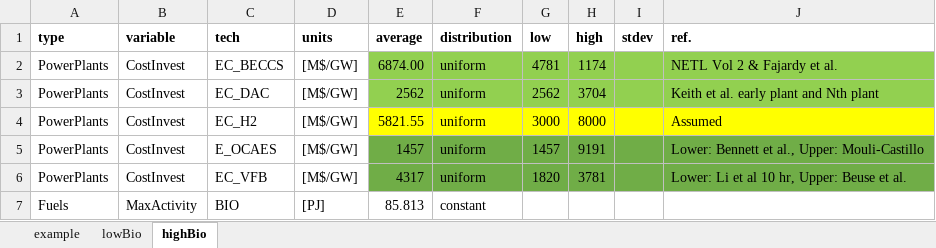
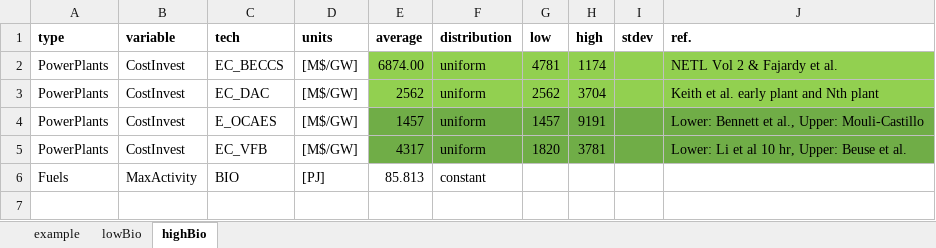
Before and after one commit to coopercenter/temoatools, an Excel workbook: projects/va_emerging_tech/data/monte_carlo_inputs.xlsx, sheet highBio, drawn as a sheet; values as stored, in another font and other column widths than the file's, no borders; the diff names each change by its address in the sheet, - before the commit and + after, or states it on an @@ line.

Commit message:
Updated scenarios (removed H2), and set initial capacity for Transmission and Distribution

```diff
--- a/projects/va_emerging_tech/data/monte_carlo_inputs.xlsx (sheet highBio)
+++ b/projects/va_emerging_tech/data/monte_carlo_inputs.xlsx (sheet highBio)
-row 4: PowerPlants | CostInvest | EC_H2 | [M$/GW] | 5821.55 | uniform | 3000 | 8000 |  | Assumed
```
Also changed, not shown: sheet lowBio, projects/va_emerging_tech/data/data_emerging_tech.xlsx, projects/va_emerging_tech/data/data_va_noEmissionLimit.xlsx, 1 other file.
